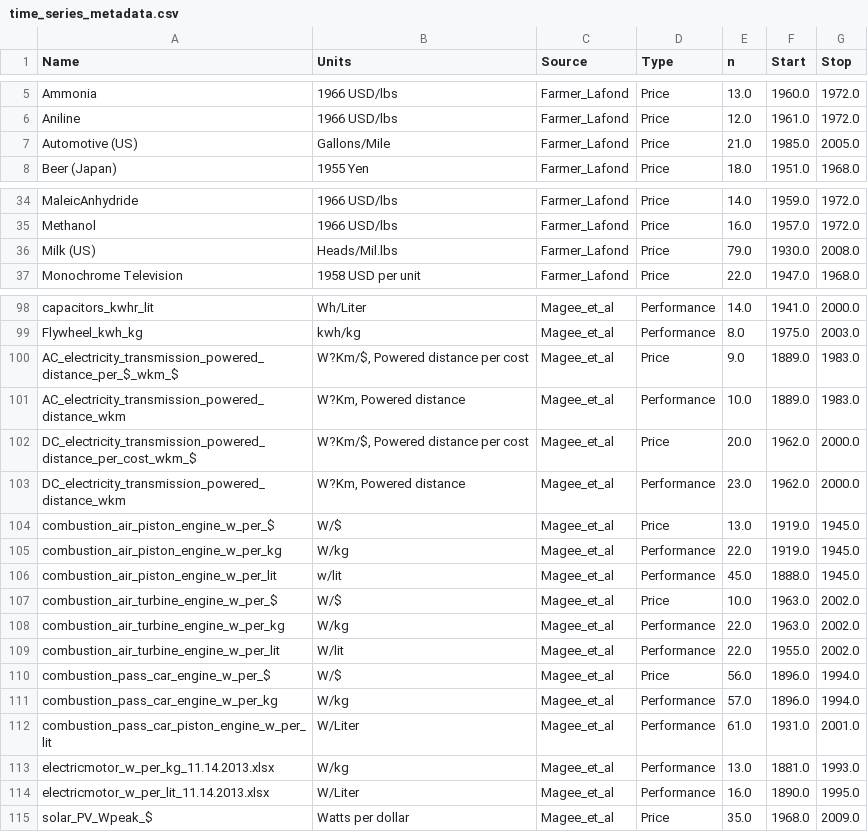
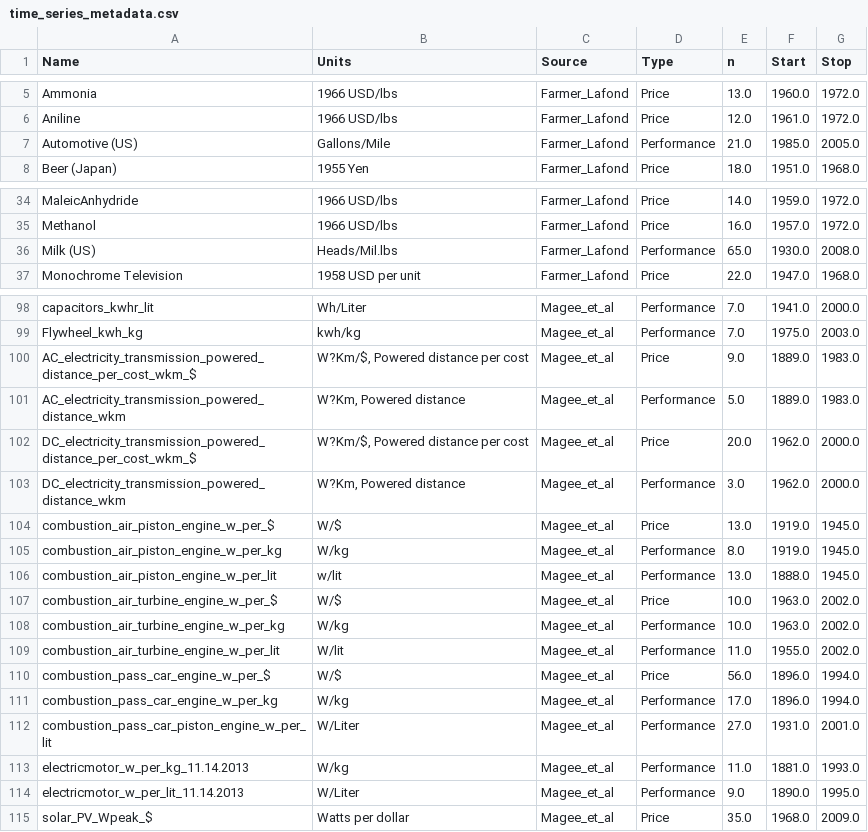
Before and after one commit to jeffalstott/technologytimeseries_forecasting, a CSV file: data/time_series_metadata.csv, drawn as a sheet; only a part is shown, gaps mark what is left out; the diff covers the shown part only; the diff names each change by its address in the sheet, - before the commit and + after, or states it on an @@ line.

```diff
--- a/data/time_series_metadata.csv
+++ b/data/time_series_metadata.csv
-D7 (Type): Price
+D7 (Type): Performance
-D36 (Type): Price
+D36 (Type): Performance
-E36 (n): 79.0
+E36 (n): 65.0
-E98 (n): 14.0
+E98 (n): 7.0
-E99 (n): 8.0
+E99 (n): 7.0
-A100 (Name): AC_electricity_transmission_powered_distance_per_$_wkm_$
+A100 (Name): AC_electricity_transmission_powered_distance_per_cost_wkm_$
-E101 (n): 10.0
+E101 (n): 5.0
-E103 (n): 23.0
+E103 (n): 3.0
-E105 (n): 22.0
+E105 (n): 8.0
-E106 (n): 45.0
+E106 (n): 13.0
-E108 (n): 22.0
+E108 (n): 10.0
-E109 (n): 22.0
+E109 (n): 11.0
-E111 (n): 57.0
+E111 (n): 17.0
-E112 (n): 61.0
+E112 (n): 27.0
-A113 (Name): electricmotor_w_per_kg_11.14.2013.xlsx
+A113 (Name): electricmotor_w_per_kg_11.14.2013
-E113 (n): 13.0
+E113 (n): 11.0
-A114 (Name): electricmotor_w_per_lit_11.14.2013.xlsx
+A114 (Name): electricmotor_w_per_lit_11.14.2013
-E114 (n): 16.0
+E114 (n): 9.0
```
Also changed, not shown: 20 edited cells elsewhere in this file, data/time_series.csv, 2 other files.
